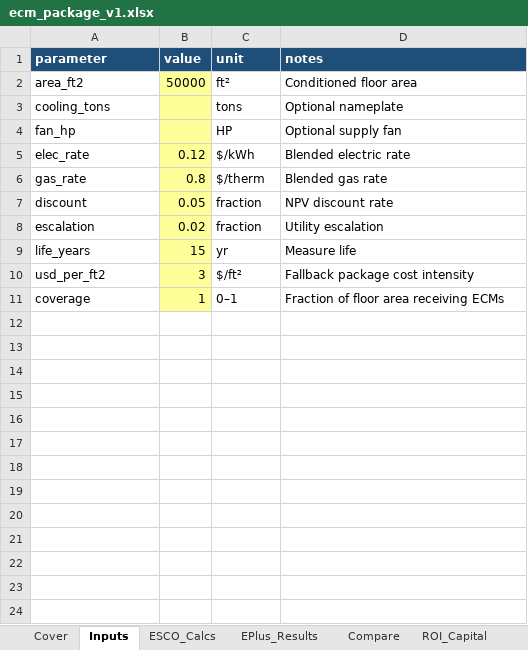
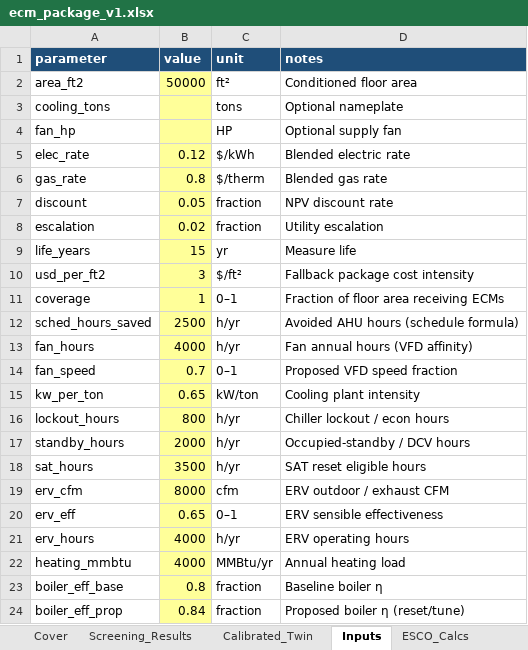
Before and after one commit to bbartling/py-bacnet-stacks-playground, an Excel workbook: vibe_code_apps_20/wattlab/notebooks/templates/ecm_package_v1.xlsx, sheet Inputs, drawn as a sheet; values as stored, in another font and other column widths than the file's, no borders; the diff names each change by its address in the sheet, - before the commit and + after, or states it on an @@ line.

```diff
--- a/vibe_code_apps_20/wattlab/notebooks/templates/ecm_package_v1.xlsx (sheet Inputs)
+++ b/vibe_code_apps_20/wattlab/notebooks/templates/ecm_package_v1.xlsx (sheet Inputs)
+sheet tab: Screening_Results
+sheet tab: Calibrated_Twin
+row 12: sched_hours_saved | 2500 | h/yr | Avoided AHU hours (schedule formula)
+row 13: fan_hours | 4000 | h/yr | Fan annual hours (VFD affinity)
+row 14: fan_speed | 0.7 | 0–1 | Proposed VFD speed fraction
+row 15: kw_per_ton | 0.65 | kW/ton | Cooling plant intensity
+row 16: lockout_hours | 800 | h/yr | Chiller lockout / econ hours
+row 17: standby_hours | 2000 | h/yr | Occupied-standby / DCV hours
+row 18: sat_hours | 3500 | h/yr | SAT reset eligible hours
+row 19: erv_cfm | 8000 | cfm | ERV outdoor / exhaust CFM
+row 20: erv_eff | 0.65 | 0–1 | ERV sensible effectiveness
+row 21: erv_hours | 4000 | h/yr | ERV operating hours
+row 22: heating_mmbtu | 4000 | MMBtu/yr | Annual heating load
+row 23: boiler_eff_base | 0.8 | fraction | Baseline boiler η
+row 24: boiler_eff_prop | 0.84 | fraction | Proposed boiler η (reset/tune)
```
Also changed, not shown: sheet Compare, sheet Guardrails, sheet ROI_Capital, sheet Cover, sheet Docs, sheet EPlus_Results, 1 more sheet, other sheet tabs, charts or pictures, 16 other files.
